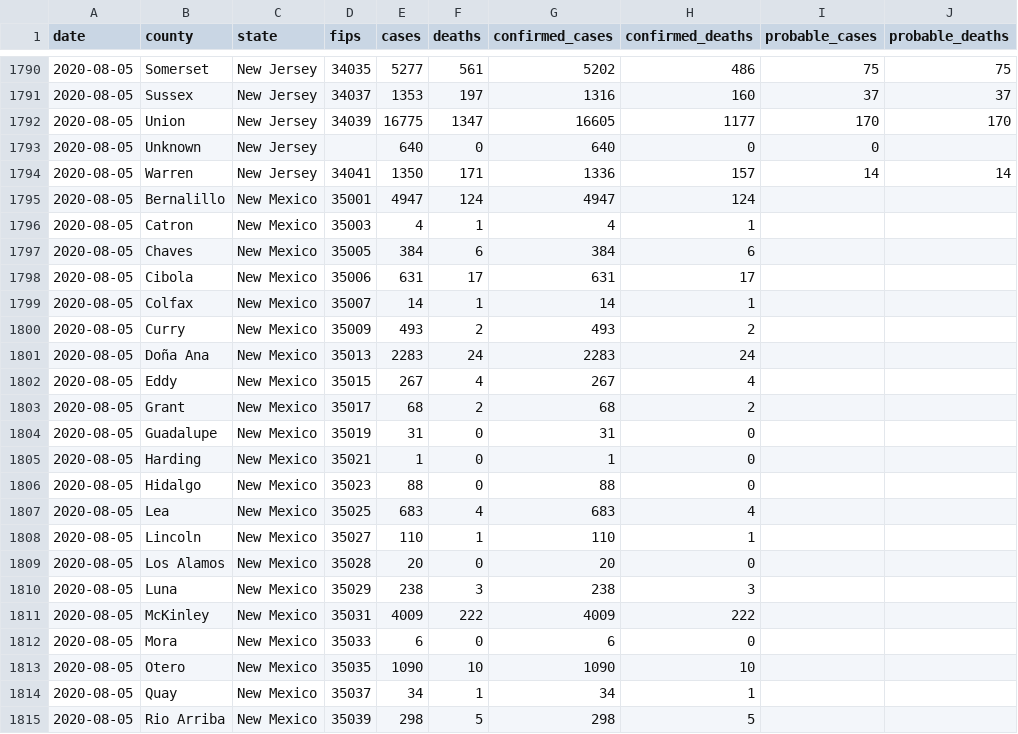
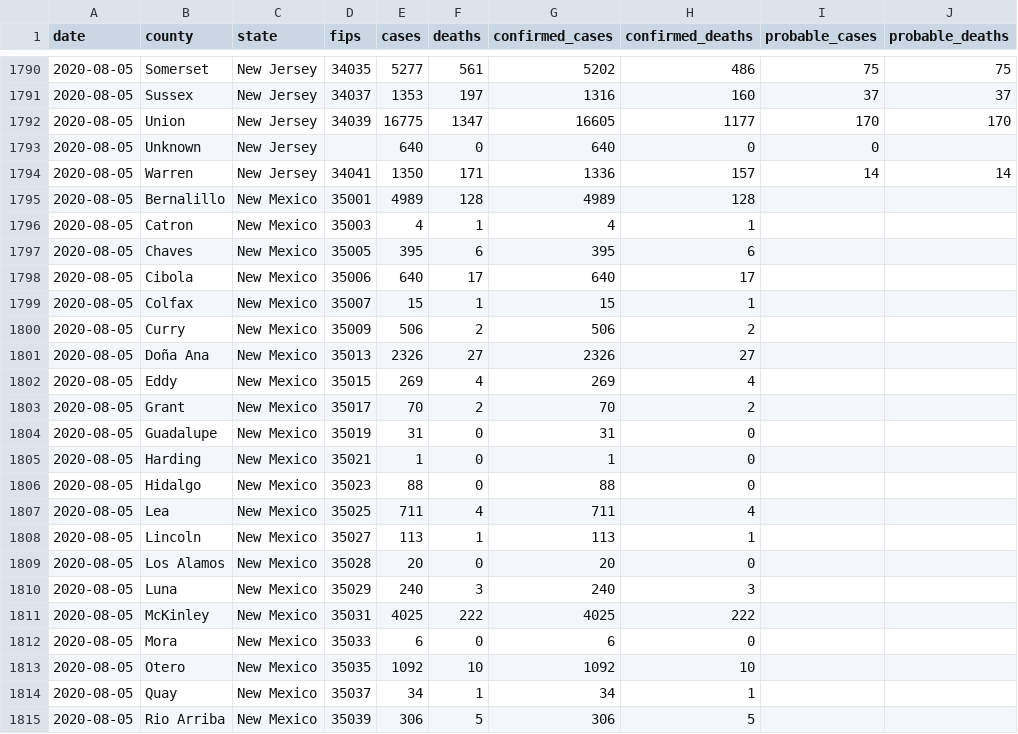
Before and after one commit to jamesewoo/covid-19-data, a CSV file: live/us-counties.csv, drawn as a sheet; only a part is shown, gaps mark what is left out; the diff covers the shown part only.

Commit message:
Updating data.

```diff
--- a/live/us-counties.csv
+++ b/live/us-counties.csv
@@ -1794,11 +1794,11 @@ date,county,state,fips,cases,deaths,confirmed_cases,confirmed_deaths,probable_ca
 2020-08-05,Warren,New Jersey,34041,1350,171,1336,157,14,14
-2020-08-05,Bernalillo,New Mexico,35001,4947,124,4947,124,,
+2020-08-05,Bernalillo,New Mexico,35001,4989,128,4989,128,,
 2020-08-05,Catron,New Mexico,35003,4,1,4,1,,
-2020-08-05,Chaves,New Mexico,35005,384,6,384,6,,
-2020-08-05,Cibola,New Mexico,35006,631,17,631,17,,
-2020-08-05,Colfax,New Mexico,35007,14,1,14,1,,
-2020-08-05,Curry,New Mexico,35009,493,2,493,2,,
-2020-08-05,Doña Ana,New Mexico,35013,2283,24,2283,24,,
-2020-08-05,Eddy,New Mexico,35015,267,4,267,4,,
-2020-08-05,Grant,New Mexico,35017,68,2,68,2,,
+2020-08-05,Chaves,New Mexico,35005,395,6,395,6,,
+2020-08-05,Cibola,New Mexico,35006,640,17,640,17,,
+2020-08-05,Colfax,New Mexico,35007,15,1,15,1,,
+2020-08-05,Curry,New Mexico,35009,506,2,506,2,,
+2020-08-05,Doña Ana,New Mexico,35013,2326,27,2326,27,,
+2020-08-05,Eddy,New Mexico,35015,269,4,269,4,,
+2020-08-05,Grant,New Mexico,35017,70,2,70,2,,
 2020-08-05,Guadalupe,New Mexico,35019,31,0,31,0,,
@@ -1806,10 +1806,10 @@ date,county,state,fips,cases,deaths,confirmed_cases,confirmed_deaths,probable_ca
 2020-08-05,Hidalgo,New Mexico,35023,88,0,88,0,,
-2020-08-05,Lea,New Mexico,35025,683,4,683,4,,
-2020-08-05,Lincoln,New Mexico,35027,110,1,110,1,,
+2020-08-05,Lea,New Mexico,35025,711,4,711,4,,
+2020-08-05,Lincoln,New Mexico,35027,113,1,113,1,,
 2020-08-05,Los Alamos,New Mexico,35028,20,0,20,0,,
-2020-08-05,Luna,New Mexico,35029,238,3,238,3,,
-2020-08-05,McKinley,New Mexico,35031,4009,222,4009,222,,
+2020-08-05,Luna,New Mexico,35029,240,3,240,3,,
+2020-08-05,McKinley,New Mexico,35031,4025,222,4025,222,,
 2020-08-05,Mora,New Mexico,35033,6,0,6,0,,
-2020-08-05,Otero,New Mexico,35035,1090,10,1090,10,,
+2020-08-05,Otero,New Mexico,35035,1092,10,1092,10,,
 2020-08-05,Quay,New Mexico,35037,34,1,34,1,,
-2020-08-05,Rio Arriba,New Mexico,35039,298,5,298,5,,
+2020-08-05,Rio Arriba,New Mexico,35039,306,5,306,5,,
```
Also changed, not shown: 58 edited cells elsewhere in this file, live/us-states.csv, 1 other file.
